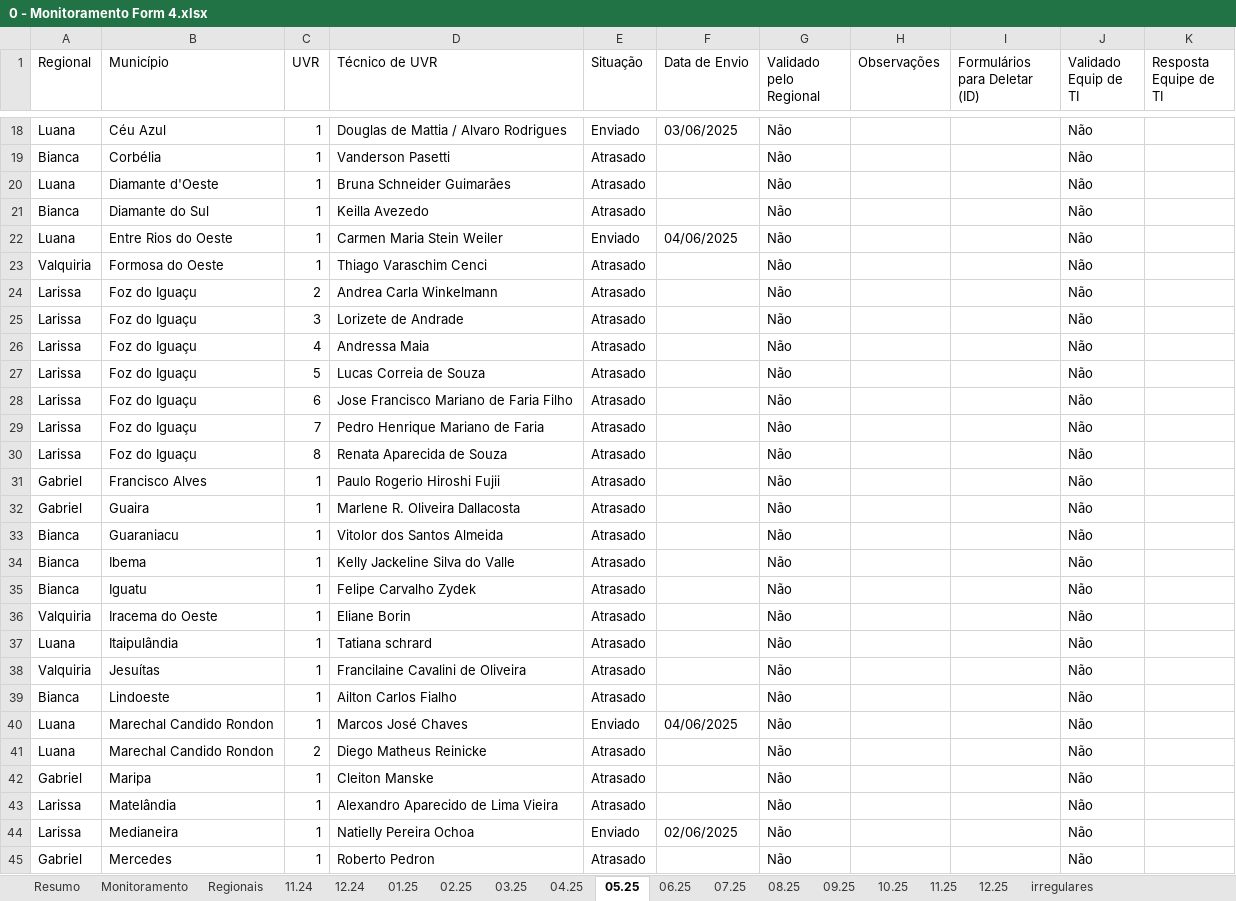
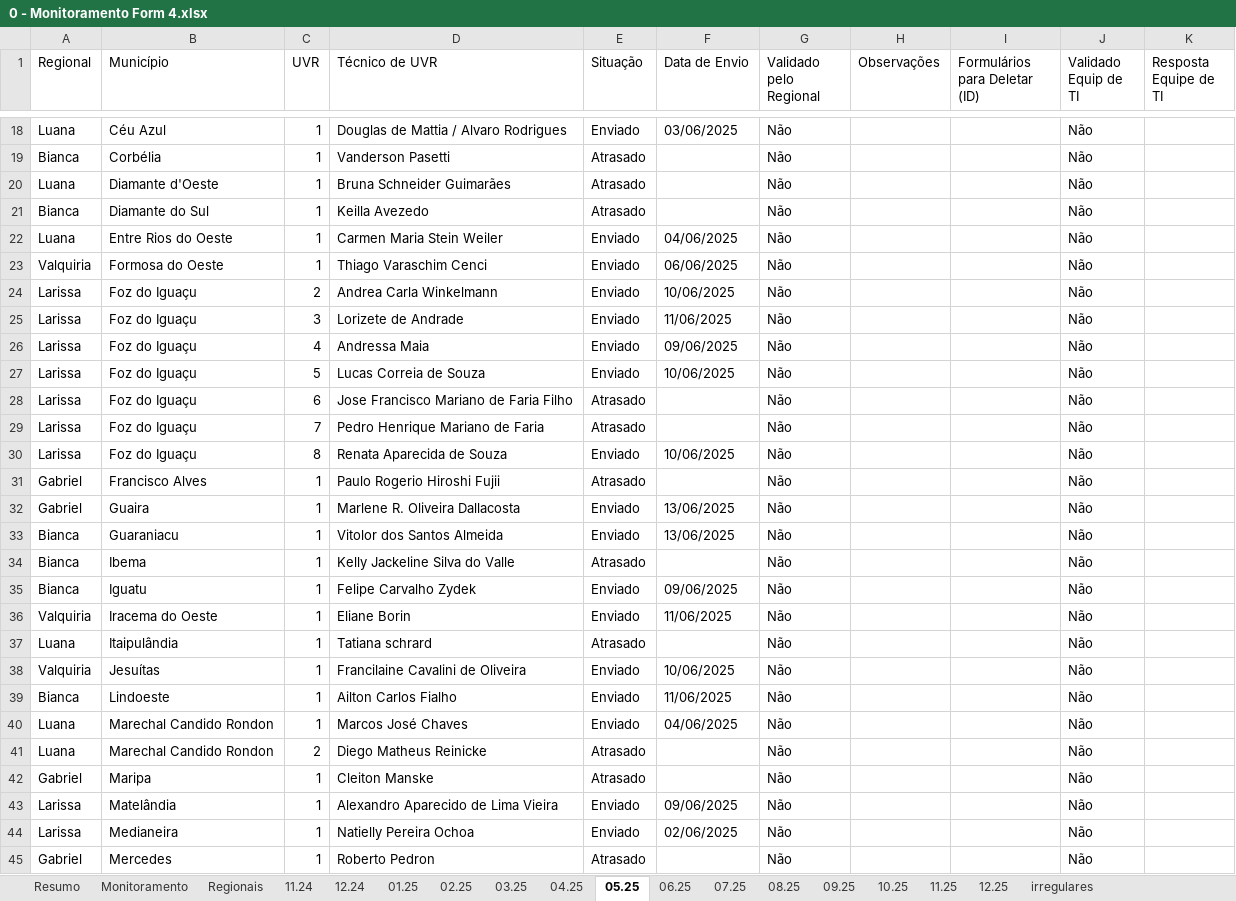
Before and after one commit to Josimarhdev/form_scripts, an Excel workbook: inputs/0 - GRS II/0 - Monitoramento Form 4.xlsx, sheet 05.25, drawn as a sheet; only a part is shown, gaps mark what is left out; values as stored, in another font and other column widths than the file's, no cell formats; conditional formats not drawn; the diff covers the shown part only; the diff names each change by its address in the sheet, - before the commit and + after, or states it on an @@ line.

```diff
--- a/inputs/0 - GRS II/0 - Monitoramento Form 4.xlsx (sheet 05.25)
+++ b/inputs/0 - GRS II/0 - Monitoramento Form 4.xlsx (sheet 05.25)
-E23:E27 (Situação): Atrasado
+E23:E27 (Situação): Enviado
-F23 (Data de Envio): (empty)
+F23 (Data de Envio): 06/06/2025
-F24 (Data de Envio): (empty)
+F24 (Data de Envio): 10/06/2025
-F25 (Data de Envio): (empty)
+F25 (Data de Envio): 11/06/2025
-F26 (Data de Envio): (empty)
+F26 (Data de Envio): 09/06/2025
-F27 (Data de Envio): (empty)
+F27 (Data de Envio): 10/06/2025
-E30 (Situação): Atrasado
+E30 (Situação): Enviado
-F30 (Data de Envio): (empty)
+F30 (Data de Envio): 10/06/2025
-E32:E33 (Situação): Atrasado
+E32:E33 (Situação): Enviado
-F32:F33 (Data de Envio): (empty)
+F32:F33 (Data de Envio): 13/06/2025
-E35:E36 (Situação): Atrasado
+E35:E36 (Situação): Enviado
-F35 (Data de Envio): (empty)
+F35 (Data de Envio): 09/06/2025
-F36 (Data de Envio): (empty)
+F36 (Data de Envio): 11/06/2025
-E38:E39 (Situação): Atrasado
+E38:E39 (Situação): Enviado
-F38 (Data de Envio): (empty)
+F38 (Data de Envio): 10/06/2025
-F39 (Data de Envio): (empty)
+F39 (Data de Envio): 11/06/2025
-E43 (Situação): Atrasado
+E43 (Situação): Enviado
-F43 (Data de Envio): (empty)
+F43 (Data de Envio): 09/06/2025
```
Also changed, not shown: 38 edited cells elsewhere in this sheet, sheet Resumo, sheet Monitoramento, sheet irregulares, sheet 11.24, sheet 12.24, sheet Regionais, 4 more sheets, cell formats, form4/V2_expansao_atualizado_form4.xlsx, form4/V2_grs_atualizado_form4.xlsx, 16 other files.
